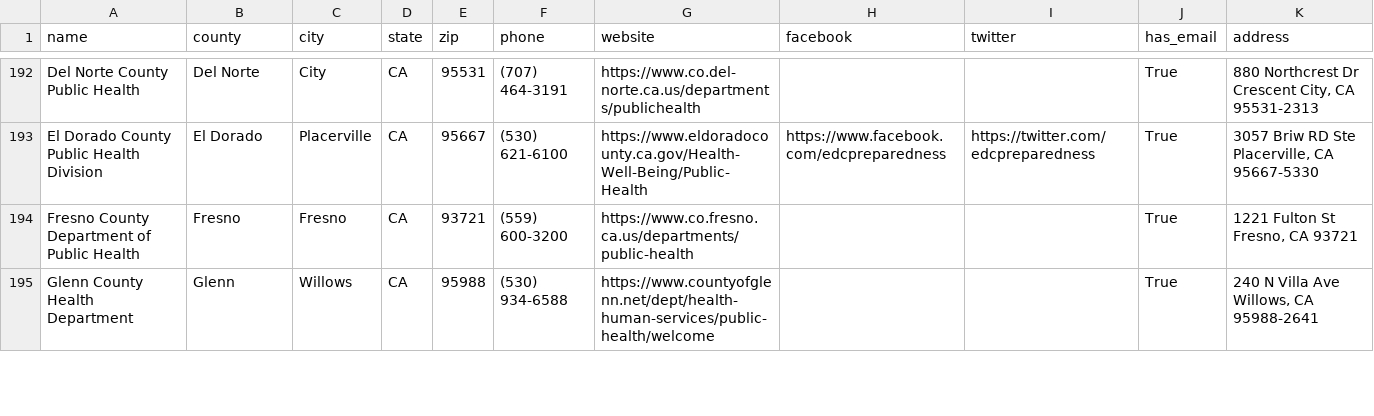
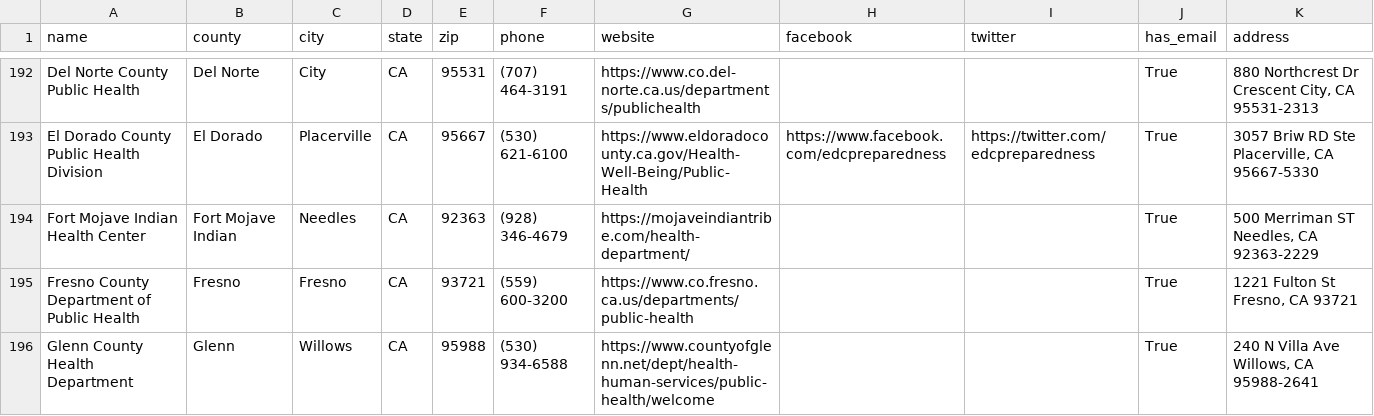
Before and after one commit to fartbagxp/health, a CSV file: data/processed/health_depts/local_departments.csv, drawn as a sheet; only a part is shown, gaps mark what is left out; the diff covers the shown part only; the diff names each change by its address in the sheet, - before the commit and + after, or states it on an @@ line.

```diff
--- a/data/processed/health_depts/local_departments.csv
+++ b/data/processed/health_depts/local_departments.csv
+row 194: Fort Mojave Indian Health Center | Fort Mojave Indian | Needles | CA | 92363 | (928) 346-4679 | https://mojaveindiantribe.com/health-department/ |  |  | True | 500 Merriman ST Needles, CA 92363-2229
```
Also changed, not shown: 5 added rows, 1 removed row and 28 edited cells elsewhere in this file, 2 other files.
